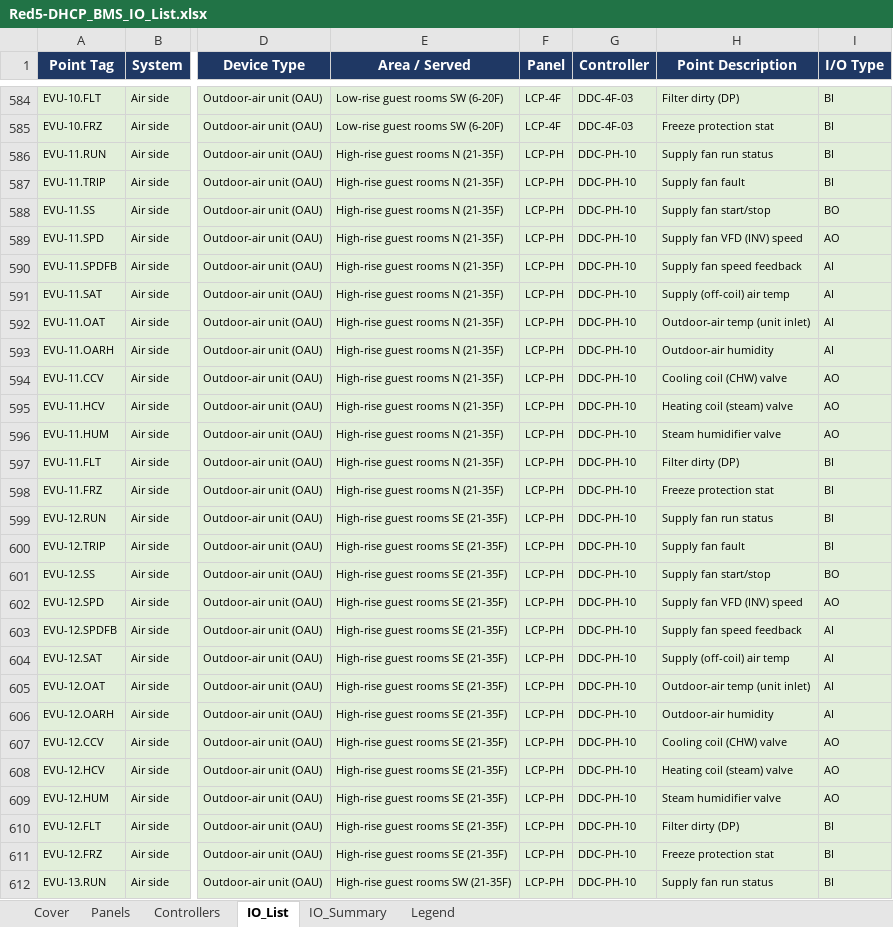
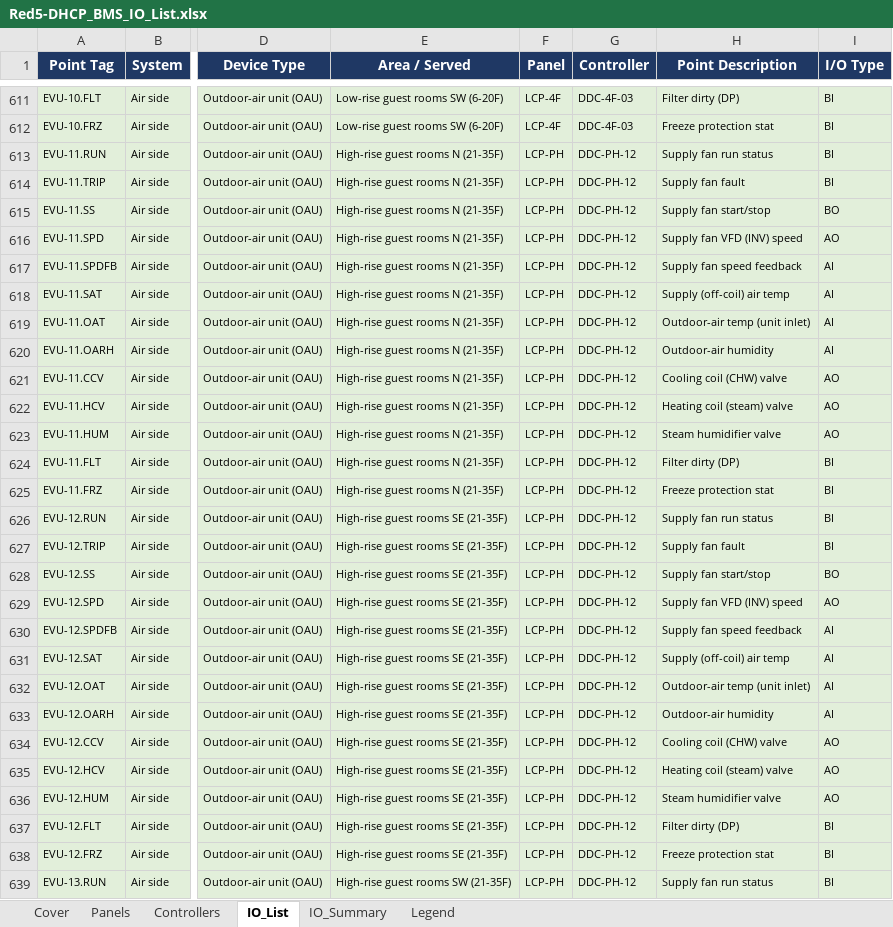
Before and after one commit to mason96924/red5-dhcp, an Excel workbook: Red5-DHCP_BMS_IO_List.xlsx, sheet IO_List, drawn as a sheet; only a part is shown, gaps mark what is left out; values as stored, in another font and other column widths than the file's, no borders; addresses are those after the commit; the diff covers the shown part only; the diff names each change by its address in the sheet, - before the commit and + after, or states it on an @@ line.

```diff
--- a/Red5-DHCP_BMS_IO_List.xlsx (sheet IO_List)
+++ b/Red5-DHCP_BMS_IO_List.xlsx (sheet IO_List)
-G613:G639 (Controller): DDC-PH-10
+G613:G639 (Controller): DDC-PH-12
```
Also changed, not shown: 62 added rows, 20 removed rows and 606 edited cells elsewhere in this sheet, sheet Controllers, sheet IO_Summary, sheet Panels, sheet Cover, 2 other files.
